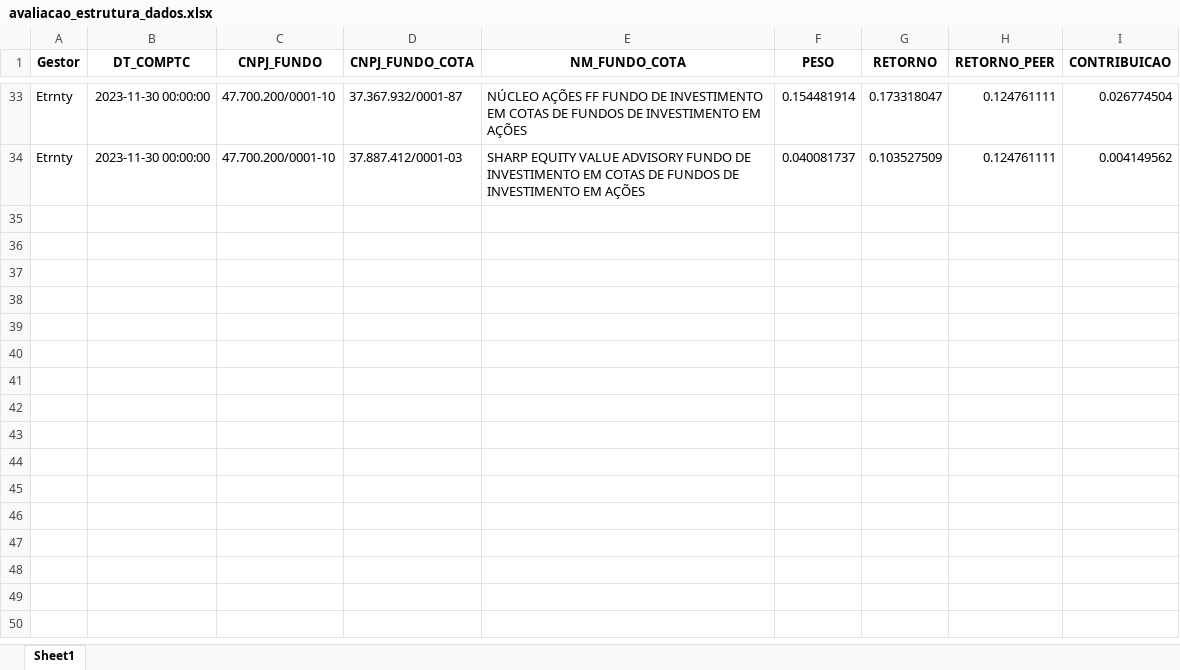
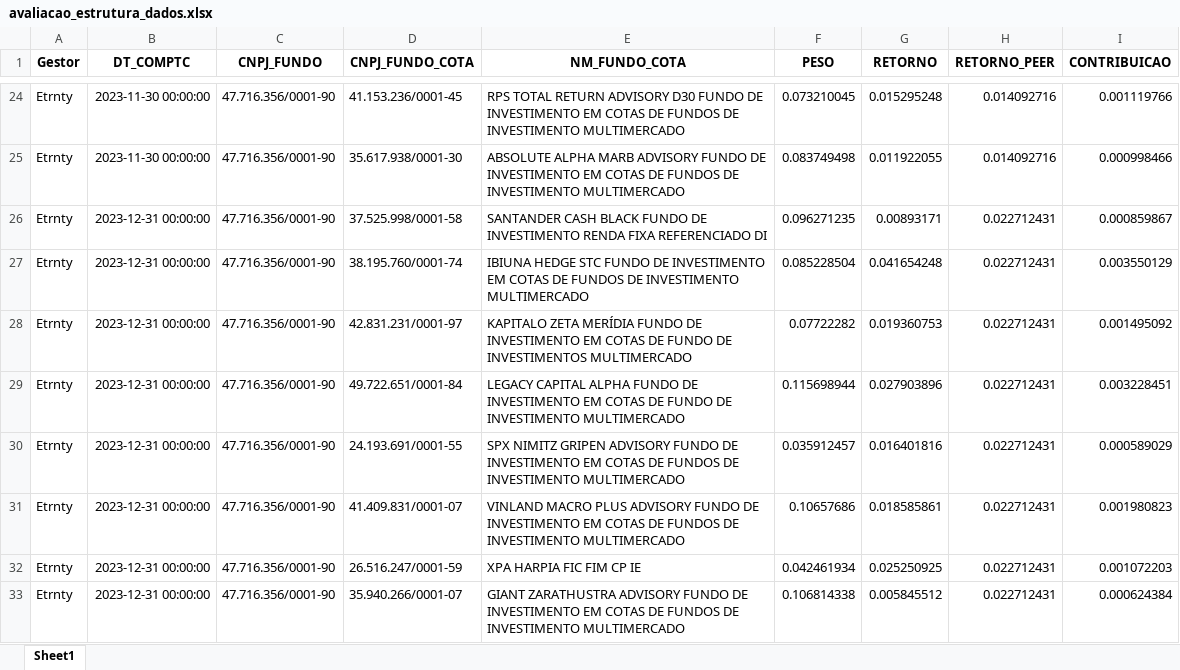
Before and after one commit to goliveira93/peers_etr, an Excel workbook: avaliacao_estrutura_dados.xlsx, sheet Sheet1, drawn as a sheet; only a part is shown, gaps mark what is left out; values as stored, in another font and other column widths than the file's, no borders; addresses are those after the commit; the diff covers the shown part only; the diff names each change by its address in the sheet, - before the commit and + after, or states it on an @@ line.

```diff
--- a/avaliacao_estrutura_dados.xlsx (sheet Sheet1)
+++ b/avaliacao_estrutura_dados.xlsx (sheet Sheet1)
-C24:C25 (CNPJ_FUNDO): 47.700.200/0001-10
+C24:C25 (CNPJ_FUNDO): 47.716.356/0001-90
-D24 (CNPJ_FUNDO_COTA): 37.367.932/0001-87
+D24 (CNPJ_FUNDO_COTA): 41.153.236/0001-45
-E24 (NM_FUNDO_COTA): NÚCLEO AÇÕES FF FUNDO DE INVESTIMENTO EM COTAS DE FUNDOS DE INVESTIMENTO EM AÇÕES
+E24 (NM_FUNDO_COTA): RPS TOTAL RETURN ADVISORY D30 FUNDO DE INVESTIMENTO EM COTAS DE FUNDOS DE INVESTIMENTO MULTIMERCADO
-F24 (PESO): 0.154481914
+F24 (PESO): 0.073210045
-G24 (RETORNO): 0.173318047
+G24 (RETORNO): 0.015295248
-H24:H25 (RETORNO_PEER): 0.124761111
+H24:H25 (RETORNO_PEER): 0.014092716
-I24 (CONTRIBUICAO): 0.026774504
+I24 (CONTRIBUICAO): 0.001119766
-D25 (CNPJ_FUNDO_COTA): 37.887.412/0001-03
+D25 (CNPJ_FUNDO_COTA): 35.617.938/0001-30
-E25 (NM_FUNDO_COTA): SHARP EQUITY VALUE ADVISORY FUNDO DE INVESTIMENTO EM COTAS DE FUNDOS DE INVESTIMENTO EM AÇÕES
+E25 (NM_FUNDO_COTA): ABSOLUTE ALPHA MARB ADVISORY FUNDO DE INVESTIMENTO EM COTAS DE FUNDOS DE INVESTIMENTO MULTIMERCADO
-F25 (PESO): 0.040081737
+F25 (PESO): 0.083749498
-G25 (RETORNO): 0.103527509
+G25 (RETORNO): 0.011922055
-I25 (CONTRIBUICAO): 0.004149562
+I25 (CONTRIBUICAO): 0.000998466
+row 26: Etrnty | 2023-12-31 00:00:00 | 47.716.356/0001-90 | 37.525.998/0001-58 | SANTANDER CASH BLACK FUNDO DE INVESTIMENTO RENDA FIXA REFERENCIADO DI | 0.096271235 | 0.00893171 | 0.022712431 | 0.000859867
+row 27: Etrnty | 2023-12-31 00:00:00 | 47.716.356/0001-90 | 38.195.760/0001-74 | IBIUNA HEDGE STC FUNDO DE INVESTIMENTO EM COTAS DE FUNDOS DE INVESTIMENTO MULTIMERCADO | 0.085228504 | 0.041654248 | 0.022712431 | 0.003550129
+row 28: Etrnty | 2023-12-31 00:00:00 | 47.716.356/0001-90 | 42.831.231/0001-97 | KAPITALO ZETA MERÍDIA FUNDO DE INVESTIMENTO EM COTAS DE FUNDO DE INVESTIMENTOS MULTIMERCADO | 0.07722282 | 0.019360753 | 0.022712431 | 0.001495092
+row 29: Etrnty | 2023-12-31 00:00:00 | 47.716.356/0001-90 | 49.722.651/0001-84 | LEGACY CAPITAL ALPHA FUNDO DE INVESTIMENTO EM COTAS DE FUNDO DE INVESTIMENTO MULTIMERCADO | 0.115698944 | 0.027903896 | 0.022712431 | 0.003228451
+row 30: Etrnty | 2023-12-31 00:00:00 | 47.716.356/0001-90 | 24.193.691/0001-55 | SPX NIMITZ GRIPEN ADVISORY FUNDO DE INVESTIMENTO EM COTAS DE FUNDOS DE INVESTIMENTO MULTIMERCADO | 0.035912457 | 0.016401816 | 0.022712431 | 0.000589029
+row 31: Etrnty | 2023-12-31 00:00:00 | 47.716.356/0001-90 | 41.409.831/0001-07 | VINLAND MACRO PLUS ADVISORY FUNDO DE INVESTIMENTO EM COTAS DE FUNDOS DE INVESTIMENTO MULTIMERCADO | 0.10657686 | 0.018585861 | 0.022712431 | 0.001980823
+row 32: Etrnty | 2023-12-31 00:00:00 | 47.716.356/0001-90 | 26.516.247/0001-59 | XPA HARPIA FIC FIM CP IE | 0.042461934 | 0.025250925 | 0.022712431 | 0.001072203
+row 33: Etrnty | 2023-12-31 00:00:00 | 47.716.356/0001-90 | 35.940.266/0001-07 | GIANT ZARATHUSTRA ADVISORY FUNDO DE INVESTIMENTO EM COTAS DE FUNDOS DE INVESTIMENTO MULTIMERCADO | 0.106814338 | 0.005845512 | 0.022712431 | 0.000624384
```
Also changed, not shown: 18 added rows, 11 removed rows and 134 edited cells elsewhere in this sheet, 7 other files.
